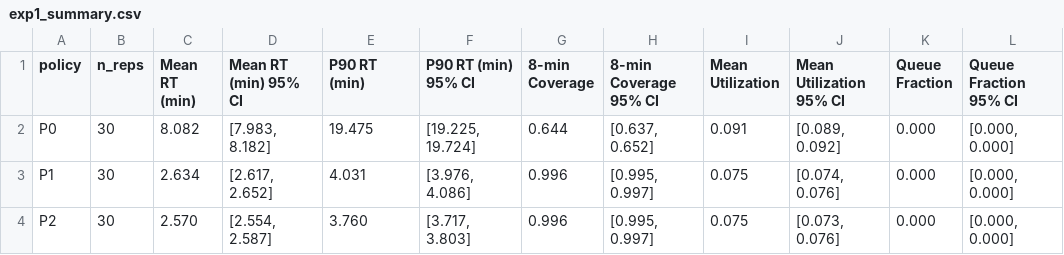
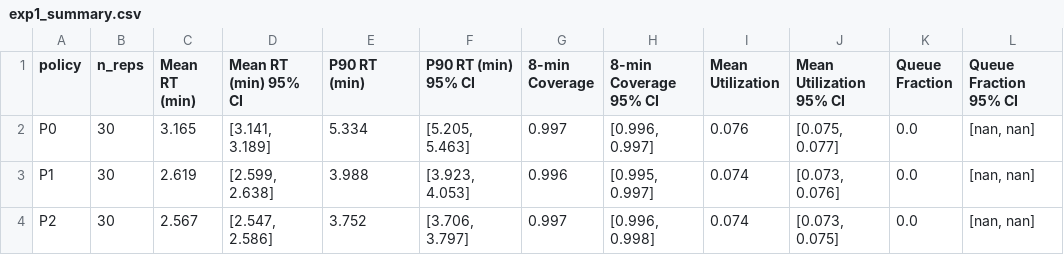
Before and after one commit to cnsp/ems-optimization, a CSV file: results/tables/exp1_summary.csv, drawn as a sheet.

Commit message:
Project-wide audit: fix all stale nomenclature, metrics, and labels for UAT readiness
Phase 2C - results/:
- Regenerated 8 stale CSV tables (exp1_summary, exp2-4_pivot, cbd_comparison,
  cbd_robustness, cbd_summary_all, optimization_comparison) from production data
- Fixed validation pilot JSON/CSV: P2_demand_proportional -> P2
- Updated PHASE3_SUMMARY.md with correct P0 metrics (4.75 min, not 18.55)
- Regenerated capacity_sensitivity_heatmap.png

Phase 2D - scripts/:
- Fixed run_validation_pilots.py: replaced demand-proportional allocation
  with actual MIP-optimized P2 allocation; fixed all labels

Phase 2G - docs/ (15 files):
- Fixed cbd_robustness_analysis.md: updated tables (P0: 8.08->3.17 min)
- Fixed cbd_comparison_and_validity_report.md: updated all scenario tables
- Fixed optimization_results.md: full rewrite with correct P0 data
- Fixed 7 more docs with old 'uniform' P0 references
- Added project_wide_audit_report.md documenting all changes

Phase 2H - notebooks/:
- Fixed 06_simulation_debug: P0_uniform->P0, P2_demand_proportional->P2
- Fixed 08_statistical_analysis: updated stale metrics in comments

All 176 tests pass. Project is UAT-ready.

```diff
--- a/results/tables/exp1_summary.csv
+++ b/results/tables/exp1_summary.csv
@@ -1,4 +1,4 @@
 policy,n_reps,Mean RT (min),Mean RT (min) 95% CI,P90 RT (min),P90 RT (min) 95% CI,8-min Coverage,8-min Coverage 95% CI,Mean Utilization,Mean Utilization 95% CI,Queue Fraction,Queue Fraction 95% CI
-P0,30,8.082,"[7.983, 8.182]",19.475,"[19.225, 19.724]",0.644,"[0.637, 0.652]",0.091,"[0.089, 0.092]",0.000,"[0.000, 0.000]"
-P1,30,2.634,"[2.617, 2.652]",4.031,"[3.976, 4.086]",0.996,"[0.995, 0.997]",0.075,"[0.074, 0.076]",0.000,"[0.000, 0.000]"
-P2,30,2.570,"[2.554, 2.587]",3.760,"[3.717, 3.803]",0.996,"[0.995, 0.997]",0.075,"[0.073, 0.076]",0.000,"[0.000, 0.000]"
+P0,30,3.165,"[3.141, 3.189]",5.334,"[5.205, 5.463]",0.997,"[0.996, 0.997]",0.076,"[0.075, 0.077]",0.0,"[nan, nan]"
+P1,30,2.619,"[2.599, 2.638]",3.988,"[3.923, 4.053]",0.996,"[0.995, 0.997]",0.074,"[0.073, 0.076]",0.0,"[nan, nan]"
+P2,30,2.567,"[2.547, 2.586]",3.752,"[3.706, 3.797]",0.997,"[0.996, 0.998]",0.074,"[0.073, 0.075]",0.0,"[nan, nan]"
```
Also changed, not shown: results/simulation/validation_pilot/pilot1_comparison_table.csv, results/tables/cbd_comparison.csv, 32 other files.
